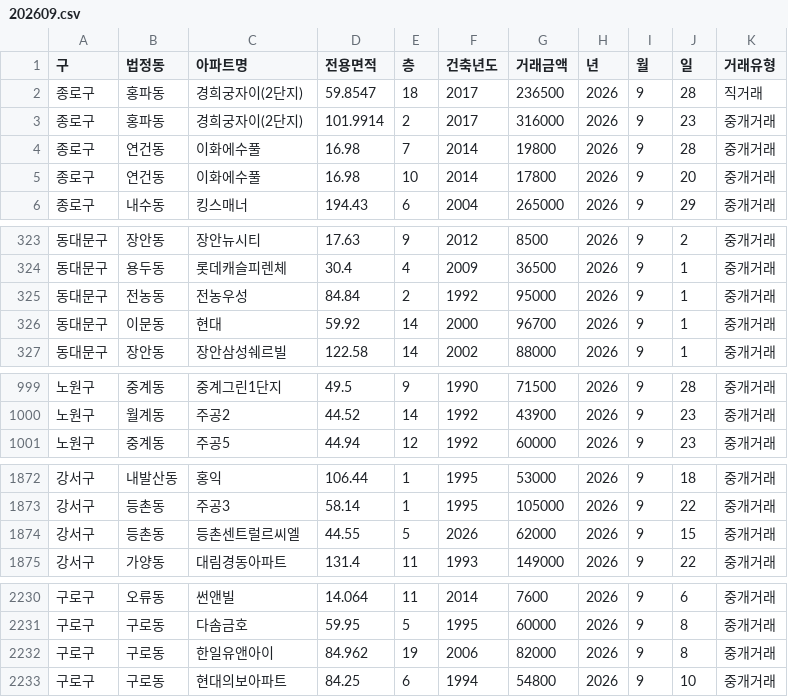
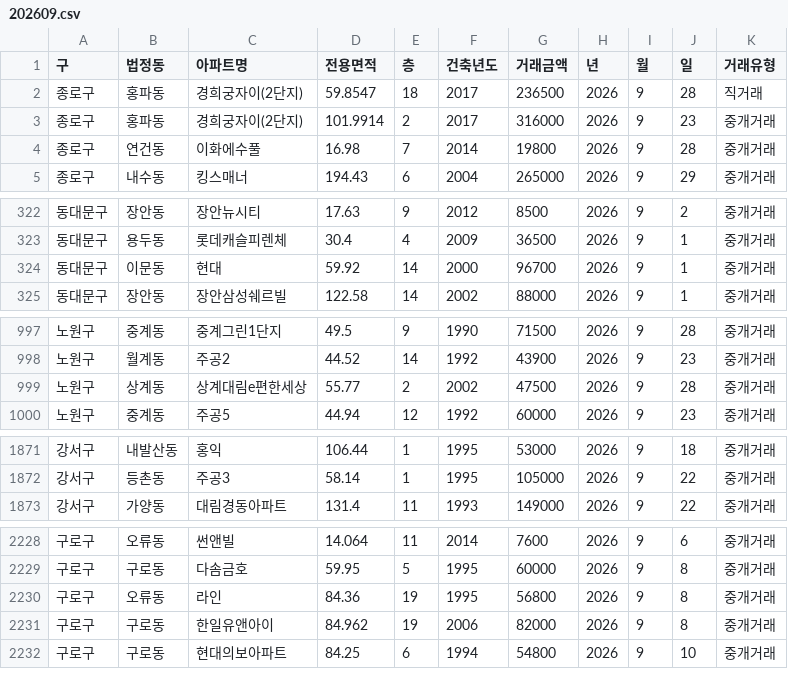
Before and after one commit to sean794/Real-Estate, a CSV file: docs/data/apt_trade/202609.csv, drawn as a sheet; only a part is shown, gaps mark what is left out; the diff covers the shown part only.

```diff
--- a/docs/data/apt_trade/202609.csv
+++ b/docs/data/apt_trade/202609.csv
@@ -4,3 +4,2 @@
 종로구,연건동,이화에수풀,16.98,7,2014,19800,2026,9,28,중개거래
-종로구,연건동,이화에수풀,16.98,10,2014,17800,2026,9,20,중개거래
 종로구,내수동,킹스매너,194.43,6,2004,265000,2026,9,29,중개거래
@@ -324,3 +323,2 @@
 동대문구,용두동,롯데캐슬피렌체,30.4,4,2009,36500,2026,9,1,중개거래
-동대문구,전농동,전농우성,84.84,2,1992,95000,2026,9,1,중개거래
 동대문구,이문동,현대,59.92,14,2000,96700,2026,9,1,중개거래
@@ -1000,2 +998,3 @@
 노원구,월계동,주공2,44.52,14,1992,43900,2026,9,23,중개거래
+노원구,상계동,상계대림e편한세상,55.77,2,2002,47500,2026,9,28,중개거래
 노원구,중계동,주공5,44.94,12,1992,60000,2026,9,23,중개거래
@@ -1873,3 +1872,2 @@
 강서구,등촌동,주공3,58.14,1,1995,105000,2026,9,22,중개거래
-강서구,등촌동,등촌센트럴르씨엘,44.55,5,2026,62000,2026,9,15,중개거래
 강서구,가양동,대림경동아파트,131.4,11,1993,149000,2026,9,22,중개거래
@@ -2231,2 +2229,3 @@
 구로구,구로동,다솜금호,59.95,5,1995,60000,2026,9,8,중개거래
+구로구,오류동,라인,84.36,19,1995,56800,2026,9,8,중개거래
 구로구,구로동,한일유앤아이,84.962,19,2006,82000,2026,9,8,중개거래
```
Also changed, not shown: 2 added rows elsewhere in this file, data/apt_trade/202609.csv, 17 other files.
